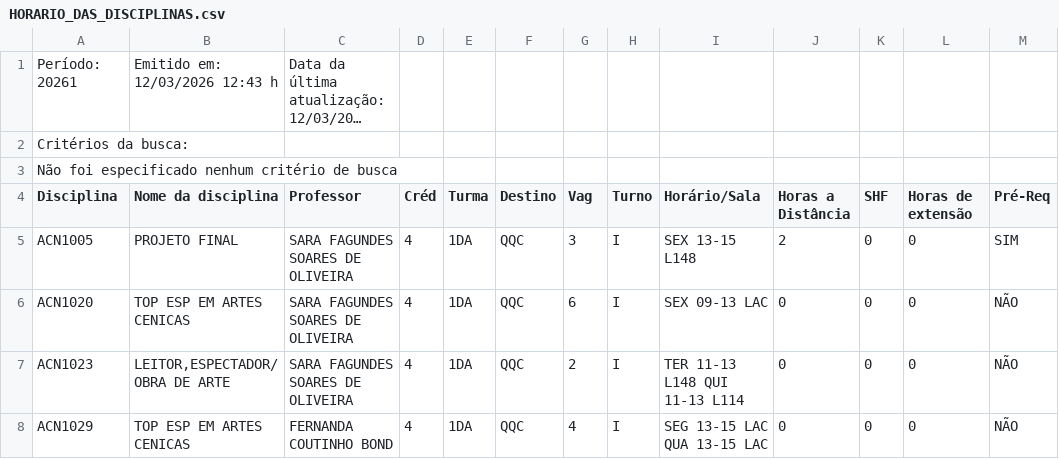
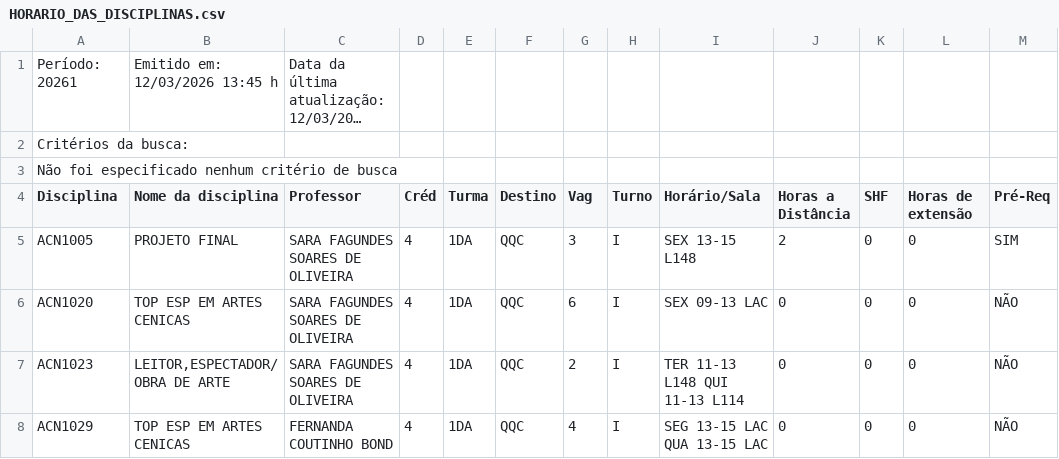
Before and after one commit to bentoemanuel/bentoemanuel.github.io, a CSV file: HORARIO_DAS_DISCIPLINAS.csv, drawn as a sheet; only a part is shown; long unchanged cells end in …; the diff names each change by its address in the sheet, - before the commit and + after, or states it on an @@ line.

```diff
--- a/HORARIO_DAS_DISCIPLINAS.csv
+++ b/HORARIO_DAS_DISCIPLINAS.csv
-B1 (Nome da disciplina): Emitido em: 12/03/2026 12:43 h
+B1 (Nome da disciplina): Emitido em: 12/03/2026 13:45 h
```
